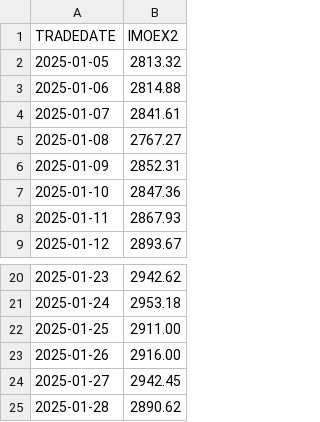
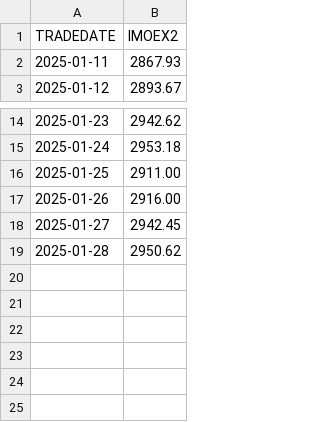
Before and after one commit to rustemd02/stock-price-prediction, a CSV file: static/values.csv, drawn as a sheet; only a part is shown, gaps mark what is left out.

```diff
--- a/static/values.csv
+++ b/static/values.csv
@@ -1,8 +1,2 @@
 TRADEDATE,IMOEX2
-2025-01-05,2813.32
-2025-01-06,2814.88
-2025-01-07,2841.61
-2025-01-08,2767.27
-2025-01-09,2852.31
-2025-01-10,2847.36
 2025-01-11,2867.93
@@ -24,2 +18,2 @@ TRADEDATE,IMOEX2
 2025-01-27,2942.45
-2025-01-28,2890.62
+2025-01-28,2950.62
```
Also changed, not shown: 6 other files.
